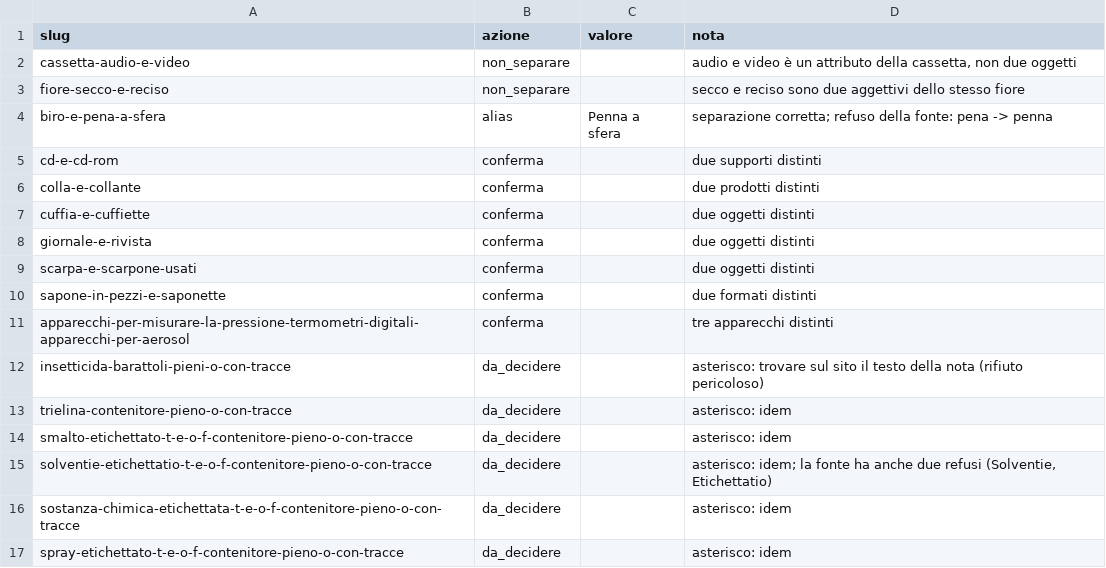
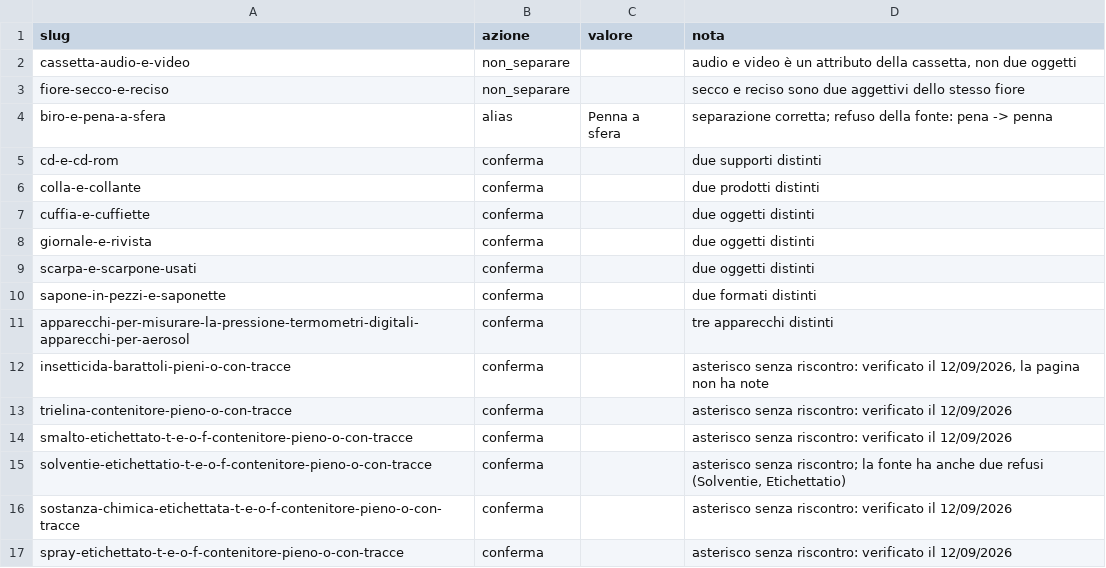
Before and after one commit to 0xSt/Assistente-raccolta-rifiuti, a CSV file: data/revisioni/napoli.csv, drawn as a sheet.

Commit message:
v0.8.1: chiuse le sei decisioni aperte, asterisco verificato come residuo tipografico

```diff
--- a/data/revisioni/napoli.csv
+++ b/data/revisioni/napoli.csv
@@ -11,7 +11,7 @@ sapone-in-pezzi-e-saponette,conferma,,due formati distinti
 apparecchi-per-misurare-la-pressione-termometri-digitali-apparecchi-per-aerosol,conferma,,tre apparecchi distinti
-insetticida-barattoli-pieni-o-con-tracce,da_decidere,,"asterisco: trovare sul sito il testo della nota (rifiuto pericoloso)"
-trielina-contenitore-pieno-o-con-tracce,da_decidere,,asterisco: idem
-smalto-etichettato-t-e-o-f-contenitore-pieno-o-con-tracce,da_decidere,,asterisco: idem
-solventie-etichettatio-t-e-o-f-contenitore-pieno-o-con-tracce,da_decidere,,"asterisco: idem; la fonte ha anche due refusi (Solventie, Etichettatio)"
-sostanza-chimica-etichettata-t-e-o-f-contenitore-pieno-o-con-tracce,da_decidere,,asterisco: idem
-spray-etichettato-t-e-o-f-contenitore-pieno-o-con-tracce,da_decidere,,asterisco: idem
+insetticida-barattoli-pieni-o-con-tracce,conferma,,"asterisco senza riscontro: verificato il 12/09/2026, la pagina non ha note"
+trielina-contenitore-pieno-o-con-tracce,conferma,,asterisco senza riscontro: verificato il 12/09/2026
+smalto-etichettato-t-e-o-f-contenitore-pieno-o-con-tracce,conferma,,asterisco senza riscontro: verificato il 12/09/2026
+solventie-etichettatio-t-e-o-f-contenitore-pieno-o-con-tracce,conferma,,"asterisco senza riscontro; la fonte ha anche due refusi (Solventie, Etichettatio)"
+sostanza-chimica-etichettata-t-e-o-f-contenitore-pieno-o-con-tracce,conferma,,asterisco senza riscontro: verificato il 12/09/2026
+spray-etichettato-t-e-o-f-contenitore-pieno-o-con-tracce,conferma,,asterisco senza riscontro: verificato il 12/09/2026
```
Also changed, not shown: 5 other files.
